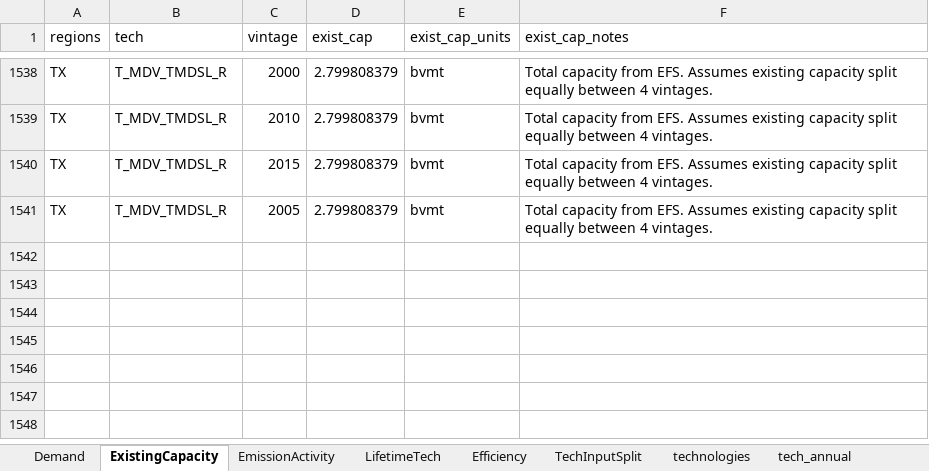
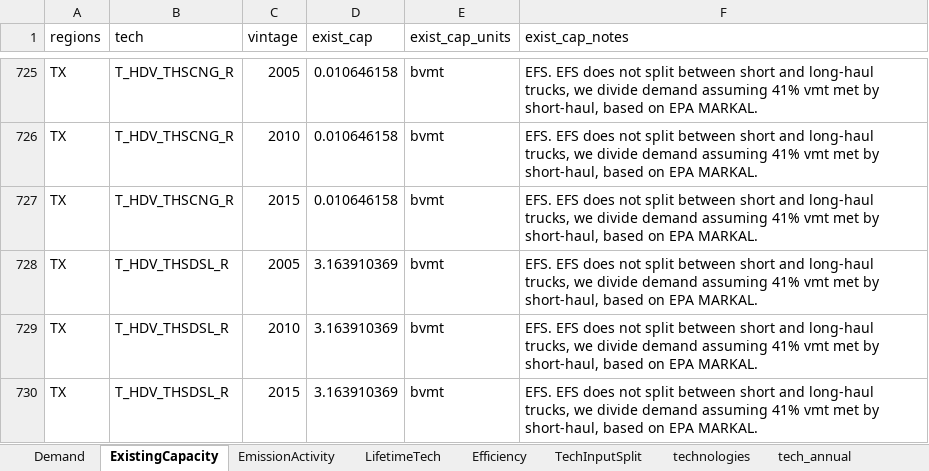
Before and after one commit to TemoaProject/oeo, an Excel workbook: data_aggregation/transport/transport_regionalization_master.xlsx, sheet ExistingCapacity, drawn as a sheet; only a part is shown, gaps mark what is left out; values as stored, in another font and other column widths than the file's, no borders; addresses are those after the commit; the diff covers the shown part only; the diff names each change by its address in the sheet, - before the commit and + after, or states it on an @@ line.

```diff
--- a/data_aggregation/transport/transport_regionalization_master.xlsx (sheet ExistingCapacity)
+++ b/data_aggregation/transport/transport_regionalization_master.xlsx (sheet ExistingCapacity)
-B725:B727 (tech): T_MDV_TMDSL_R
+B725:B727 (tech): T_HDV_THSCNG_R
-C725 (vintage): 2000
+C725 (vintage): 2005
-D725:D727 (exist_cap): 2.799808379
+D725:D727 (exist_cap): 0.010646158
-F725:F728 (exist_cap_notes): Total capacity from EFS. Assumes existing capacity split equally between 4 vintages.
+F725:F728 (exist_cap_notes): EFS. EFS does not split between short and long-haul trucks, we divide demand assuming 41% vmt met by short-haul, based on EPA MARKAL.
-B728 (tech): T_MDV_TMDSL_R
+B728 (tech): T_HDV_THSDSL_R
-D728 (exist_cap): 2.799808379
+D728 (exist_cap): 3.163910369
+row 729: TX | T_HDV_THSDSL_R | 2010 | 3.163910369 | bvmt | EFS. EFS does not split between short and long-haul trucks, we divide demand assuming 41% vmt met by short-haul, based on EPA MARKAL.
+row 730: TX | T_HDV_THSDSL_R | 2015 | 3.163910369 | bvmt | EFS. EFS does not split between short and long-haul trucks, we divide demand assuming 41% vmt met by short-haul, based on EPA MARKAL.
```
Also changed, not shown: 14 added rows, 34 removed rows and 112 edited cells elsewhere in this sheet, sheet Efficiency, hidden cells, 3 other files.
